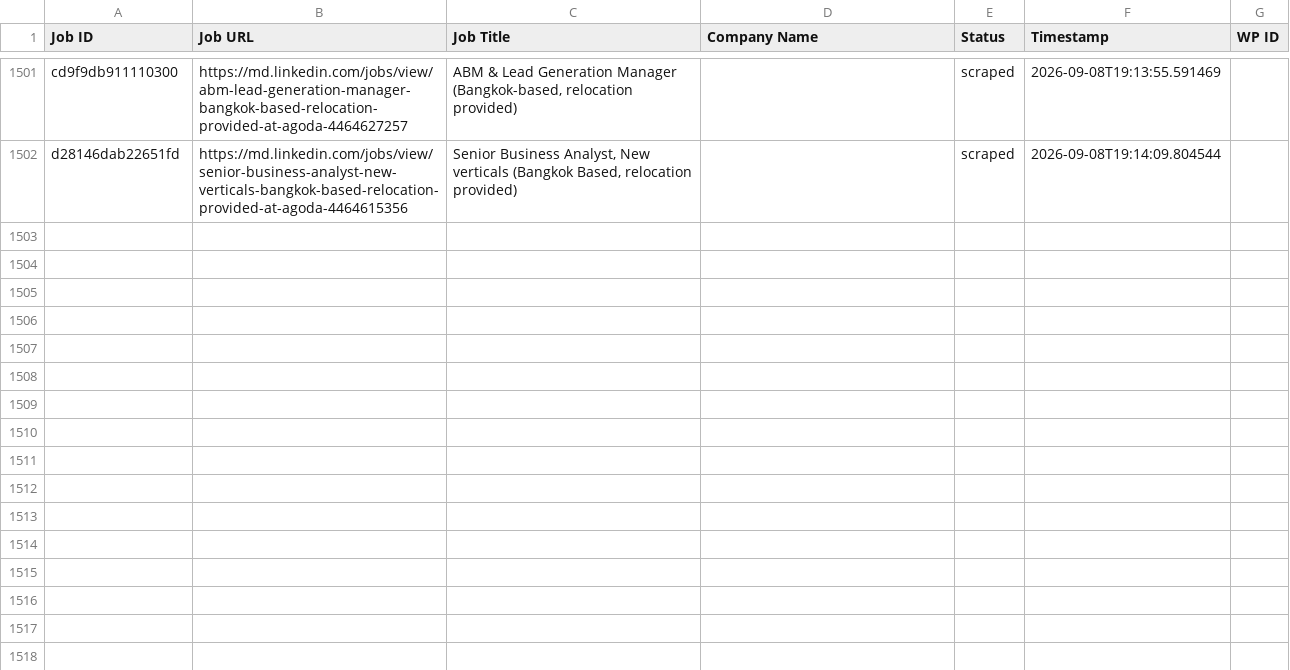
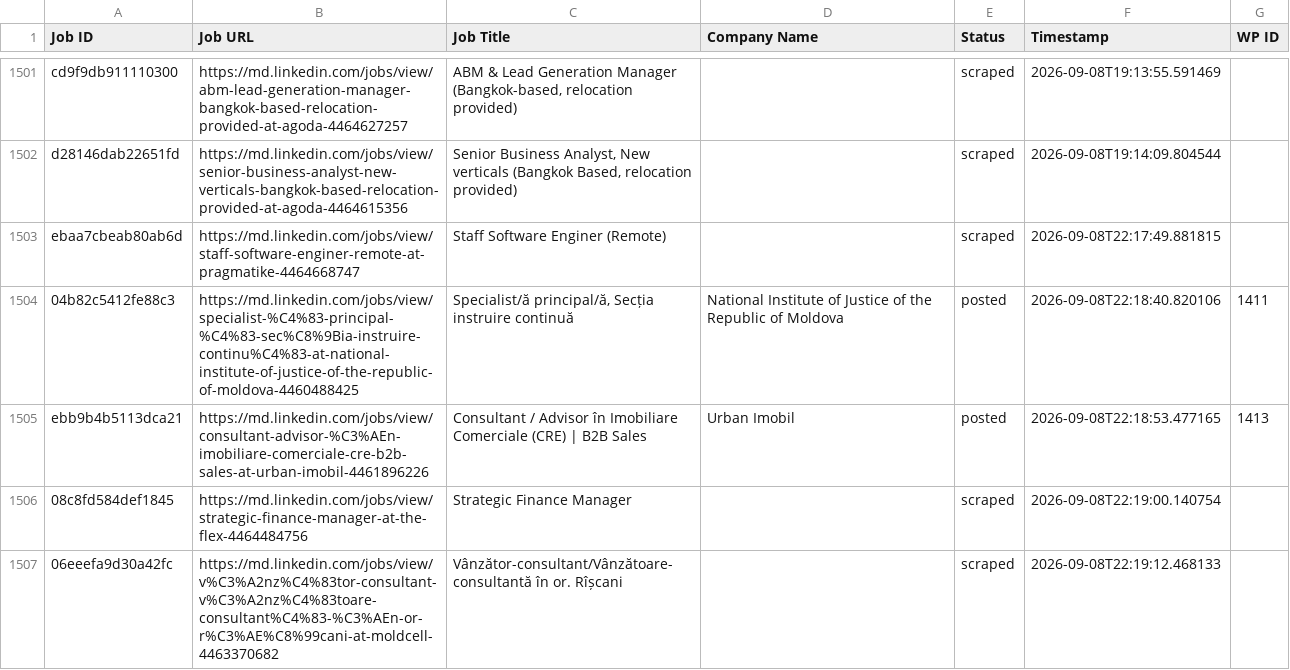
Before and after one commit to innovationinc2000/md, a CSV file: processed_jobs.csv, drawn as a sheet; only a part is shown, gaps mark what is left out; the diff names each change by its address in the sheet, - before the commit and + after, or states it on an @@ line.

```diff
--- a/processed_jobs.csv
+++ b/processed_jobs.csv
+row 1503: ebaa7cbeab80ab6d | https://md.linkedin.com/jobs/view/staff-software-enginer-remote-at-pragmatike-4464668747 | Staff Software Enginer (Remote) |  | scraped | 2026-09-08T22:17:49.881815
+row 1504: 04b82c5412fe88c3 | https://md.linkedin.com/jobs/view/specialist-%C4%83-principal-%C4%83-sec%C8%9Bia-instruire-continu%C4%83-at-national-institute-of-justice-of-the-republic-of-moldova-4460488425 | Specialist/ă principal/ă, Secția instruire continuă | National Institute of Justice of the Republic of Moldova | posted | 2026-09-08T22:18:40.820106 | 1411
+row 1505: ebb9b4b5113dca21 | https://md.linkedin.com/jobs/view/consultant-advisor-%C3%AEn-imobiliare-comerciale-cre-b2b-sales-at-urban-imobil-4461896226 | Consultant / Advisor în Imobiliare Comerciale (CRE) | B2B Sales | Urban Imobil | posted | 2026-09-08T22:18:53.477165 | 1413
+row 1506: 08c8fd584def1845 | https://md.linkedin.com/jobs/view/strategic-finance-manager-at-the-flex-4464484756 | Strategic Finance Manager |  | scraped | 2026-09-08T22:19:00.140754
+row 1507: 06eeefa9d30a42fc | https://md.linkedin.com/jobs/view/v%C3%A2nz%C4%83tor-consultant-v%C3%A2nz%C4%83toare-consultant%C4%83-%C3%AEn-or-r%C3%AE%C8%99cani-at-moldcell-4463370682 | Vânzător-consultant/Vânzătoare-consultantă în or. Rîșcani |  | scraped | 2026-09-08T22:19:12.468133
```
